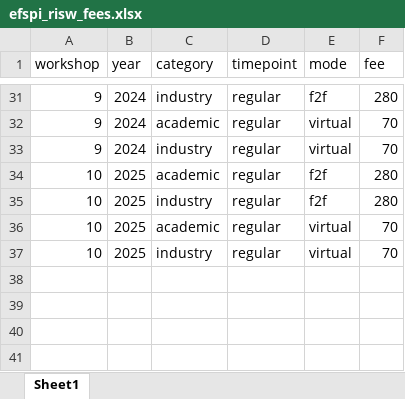
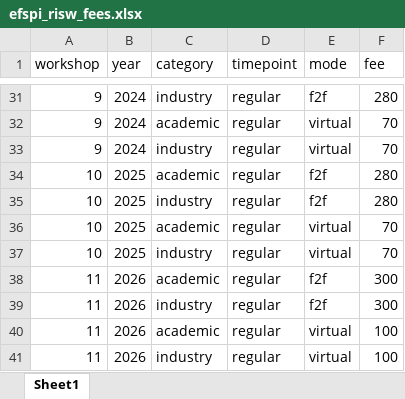
Before and after one commit to efspieurope/workshop, an Excel workbook: data/efspi_risw_fees.xlsx, sheet Sheet1, drawn as a sheet; only a part is shown, gaps mark what is left out; values as stored, in another font and other column widths than the file's, no borders; the diff names each change by its address in the sheet, - before the commit and + after, or states it on an @@ line.

```diff
--- a/data/efspi_risw_fees.xlsx (sheet Sheet1)
+++ b/data/efspi_risw_fees.xlsx (sheet Sheet1)
+row 38: 11 | 2026 | academic | regular | f2f | 300
+row 39: 11 | 2026 | industry | regular | f2f | 300
+row 40: 11 | 2026 | academic | regular | virtual | 100
+row 41: 11 | 2026 | industry | regular | virtual | 100
```
Also changed, not shown: data/data.xlsx, 7 other files.
